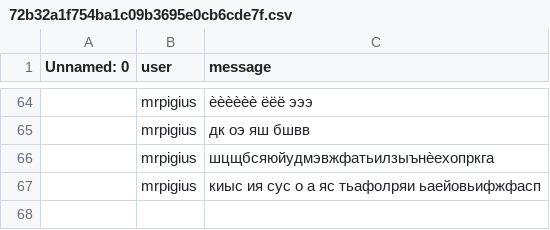
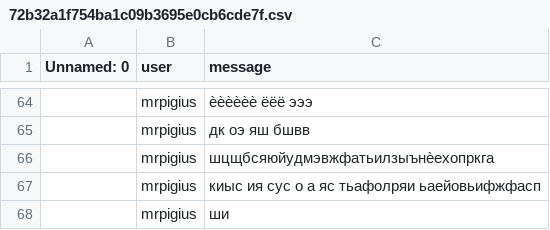
Before and after one commit to MrPig099/botik, a CSV file: 72b32a1f754ba1c09b3695e0cb6cde7f.csv, drawn as a sheet; only a part is shown, gaps mark what is left out.

Commit message:
Update 72b32a1f754ba1c09b3695e0cb6cde7f.csv

```diff
--- a/72b32a1f754ba1c09b3695e0cb6cde7f.csv
+++ b/72b32a1f754ba1c09b3695e0cb6cde7f.csv
@@ -67 +67,2 @@ Unnamed: 0,user,message
 ,mrpigius,киыс ия сус о а яс тьафолряи ьаейовьифжфасп
+,mrpigius,ши
```
